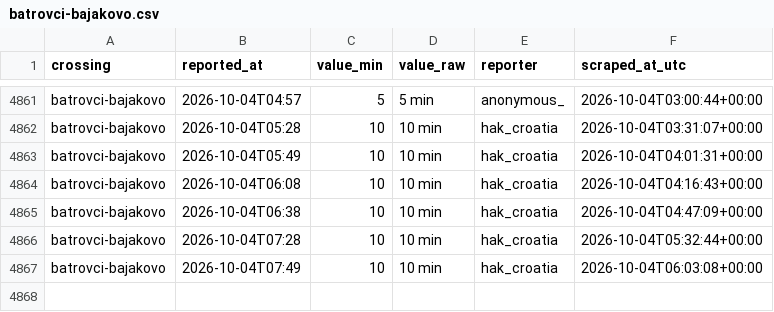
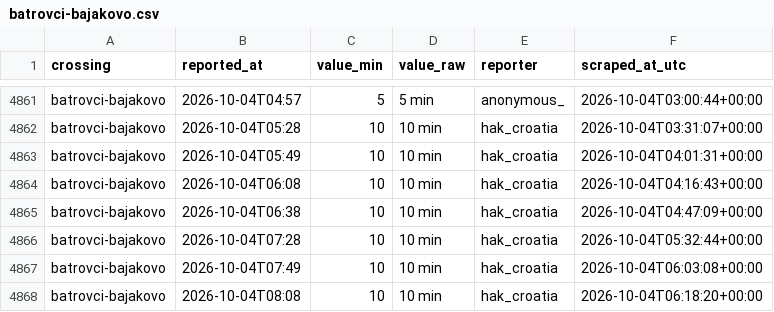
Before and after one commit to brankojosipovic/border-wait, a CSV file: data/batrovci-bajakovo.csv, drawn as a sheet; only a part is shown, gaps mark what is left out; the diff names each change by its address in the sheet, - before the commit and + after, or states it on an @@ line.

```diff
--- a/data/batrovci-bajakovo.csv
+++ b/data/batrovci-bajakovo.csv
+row 4868: batrovci-bajakovo | 2026-10-04T08:08 | 10 | 10 min | hak_croatia | 2026-10-04T06:18:20+00:00
```
Also changed, not shown: data/bajakovo-batrovci.csv, data/summary_monthly.csv.
